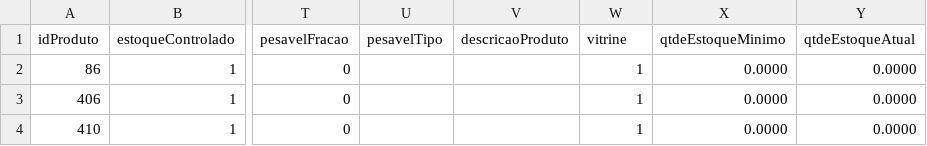
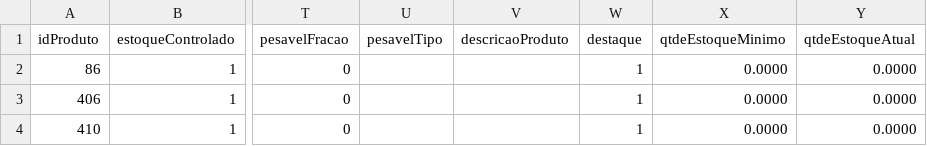
Before and after one commit to conecdata/conecshare, a CSV file: integracao_modelo/csv/produtos/1.csv (was src/assets/produtos/1.csv), drawn as a sheet; only a part is shown, gaps mark what is left out; the diff names each change by its address in the sheet, - before the commit and + after, or states it on an @@ line.

```diff
--- a/src/assets/produtos/1.csv
+++ b/integracao_modelo/csv/produtos/1.csv
-W1: vitrine
+W1: destaque
```
Also changed, not shown: 17 other files.
